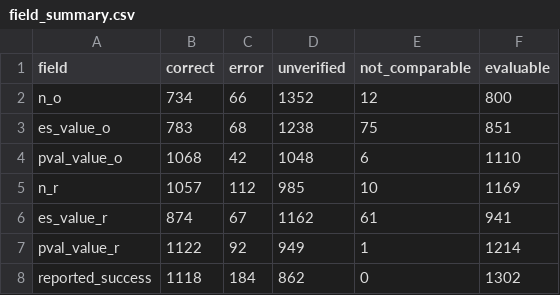
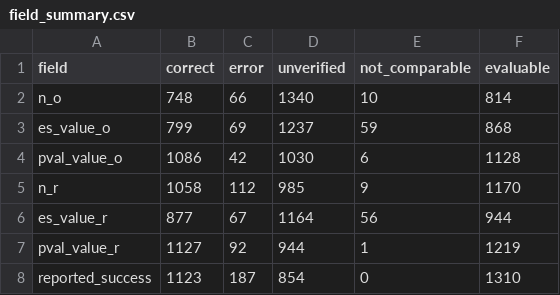
Before and after one commit to forrtproject/fred-data, a CSV file: audit/fred_stats_2026-10/completion_pass_2026-10-31/release_draft/field_summary.csv, drawn as a sheet.

```diff
--- a/audit/fred_stats_2026-10/completion_pass_2026-10-31/release_draft/field_summary.csv
+++ b/audit/fred_stats_2026-10/completion_pass_2026-10-31/release_draft/field_summary.csv
@@ -1,8 +1,8 @@
 field,correct,error,unverified,not_comparable,evaluable
-n_o,734,66,1352,12,800
-es_value_o,783,68,1238,75,851
-pval_value_o,1068,42,1048,6,1110
-n_r,1057,112,985,10,1169
-es_value_r,874,67,1162,61,941
-pval_value_r,1122,92,949,1,1214
-reported_success,1118,184,862,0,1302
+n_o,748,66,1340,10,814
+es_value_o,799,69,1237,59,868
+pval_value_o,1086,42,1030,6,1128
+n_r,1058,112,985,9,1170
+es_value_r,877,67,1164,56,944
+pval_value_r,1127,92,944,1,1219
+reported_success,1123,187,854,0,1310
```
Also changed, not shown: audit/fred_stats_2026-10/completion_pass_2026-10-31/release_draft/confirmed_corrections.csv, audit/fred_stats_2026-10/completion_pass_2026-10-31/release_draft/field_summary_by_project.csv, 16 other files.
